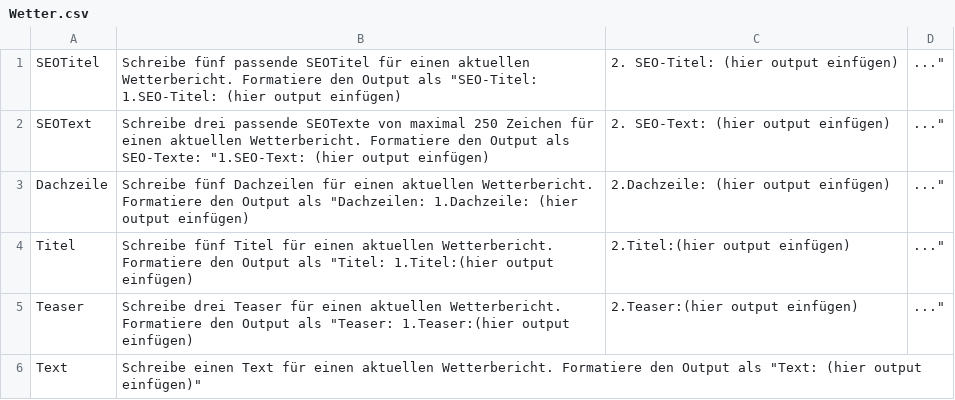
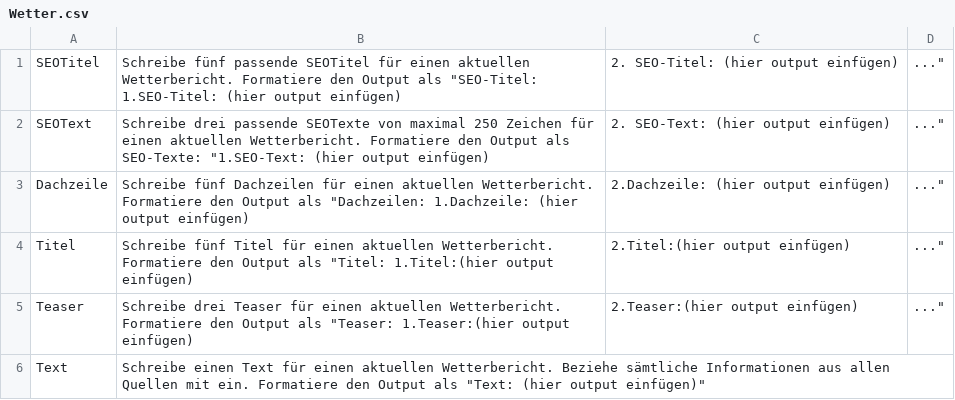
Before and after one commit to ANTicle/main, a CSV file: Prompts/Wetter.csv, drawn as a sheet.

```diff
--- a/Prompts/Wetter.csv
+++ b/Prompts/Wetter.csv
@@ -5,2 +5,2 @@ Titel, Schreibe fünf Titel für einen aktuellen Wetterbericht. Formatiere den O
 Teaser, Schreibe drei Teaser für einen aktuellen Wetterbericht. Formatiere den Output als "Teaser: 1.Teaser:(hier output einfügen), 2.Teaser:(hier output einfügen),..."
-Text, Schreibe einen Text für einen aktuellen Wetterbericht. Formatiere den Output als "Text: (hier output einfügen)"
+Text, Schreibe einen Text für einen aktuellen Wetterbericht. Beziehe sämtliche Informationen aus allen Quellen mit ein. Formatiere den Output als "Text: (hier output einfügen)"
```
Also changed, not shown: 7 other files.
